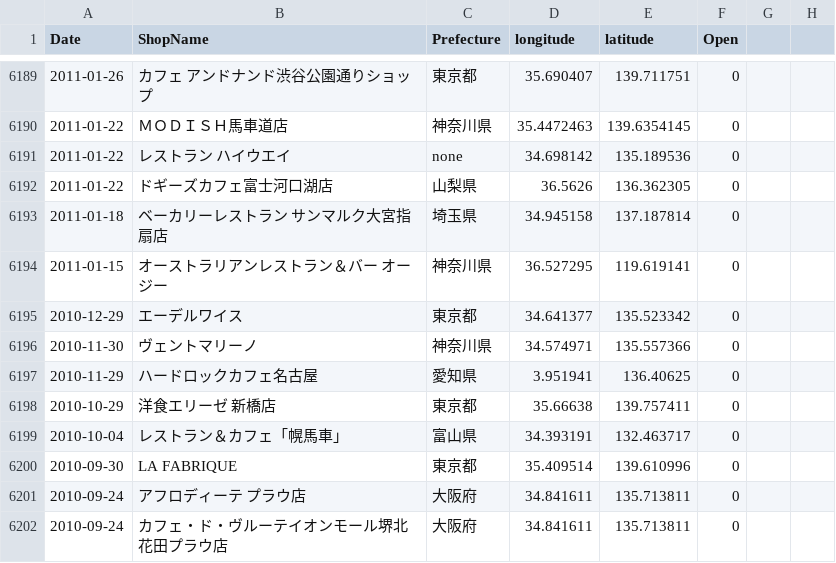
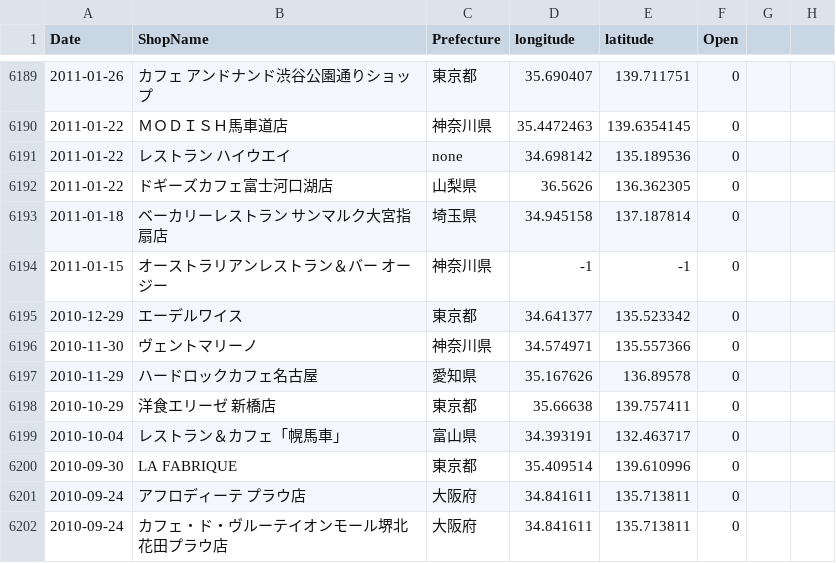
Before and after one commit to haruponponpopon/dataVisualization, a CSV file: data/data_kaiten/cafe.csv, drawn as a sheet; only a part is shown, gaps mark what is left out.

```diff
--- a/data/data_kaiten/cafe.csv
+++ b/data/data_kaiten/cafe.csv
@@ -6193,6 +6193,6 @@ Date,ShopName,Prefecture,longitude,latitude,Open
 2011-01-18,ベーカリーレストラン サンマルク大宮指扇店,埼玉県,34.945158,137.187814,0
-2011-01-15,オーストラリアンレストラン＆バー　オージー,神奈川県,36.527295,119.619141,0
+2011-01-15,オーストラリアンレストラン＆バー　オージー,神奈川県,-1,-1,0
 2010-12-29,エーデルワイス,東京都,34.641377,135.523342,0
 2010-11-30,ヴェントマリーノ,神奈川県,34.574971,135.557366,0
-2010-11-29,ハードロックカフェ名古屋,愛知県,3.951941,136.40625,0
+2010-11-29,ハードロックカフェ名古屋,愛知県,35.167626,136.89578,0
 2010-10-29,洋食エリーゼ 新橋店,東京都,35.66638,139.757411,0
```
Also changed, not shown: data/data_kaiten/hamburger.csv, data/data_kaiten/hamburger_genres.csv, 8 other files.
